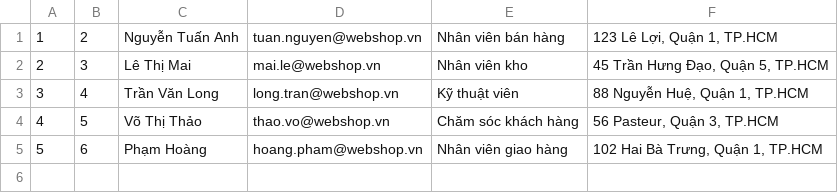
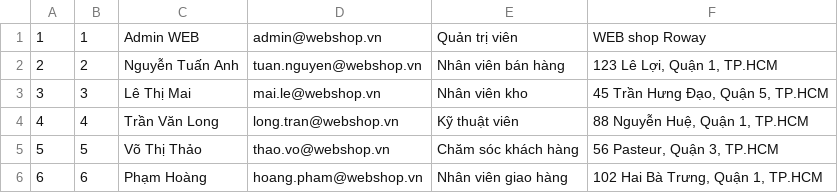
Before and after one commit to huyhenry02/shop_clothes, a CSV file: database/seeders/data/employees.csv, drawn as a sheet; addresses are those after the commit; the diff names each change by its address in the sheet, - before the commit and + after, or states it on an @@ line.

Commit message:
auth, sidebar header admin

```diff
--- a/database/seeders/data/employees.csv
+++ b/database/seeders/data/employees.csv
+row 1: 1 | 1 | Admin WEB | admin@webshop.vn | Quản trị viên | WEB shop Roway
@@ column A renumbered from row 2 down @@
```
Also changed, not shown: database/seeders/data/users.csv, 10 other files.
